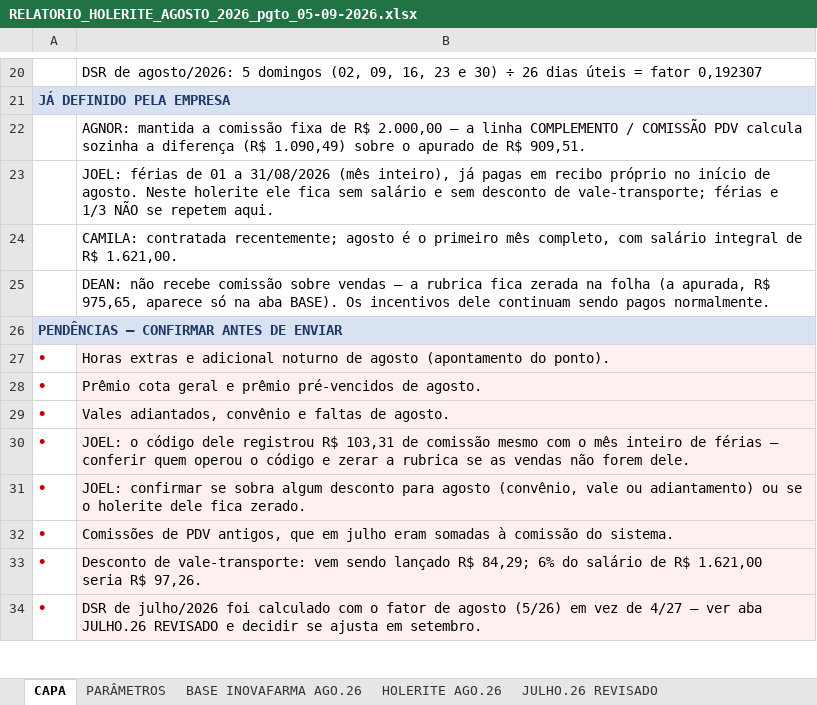
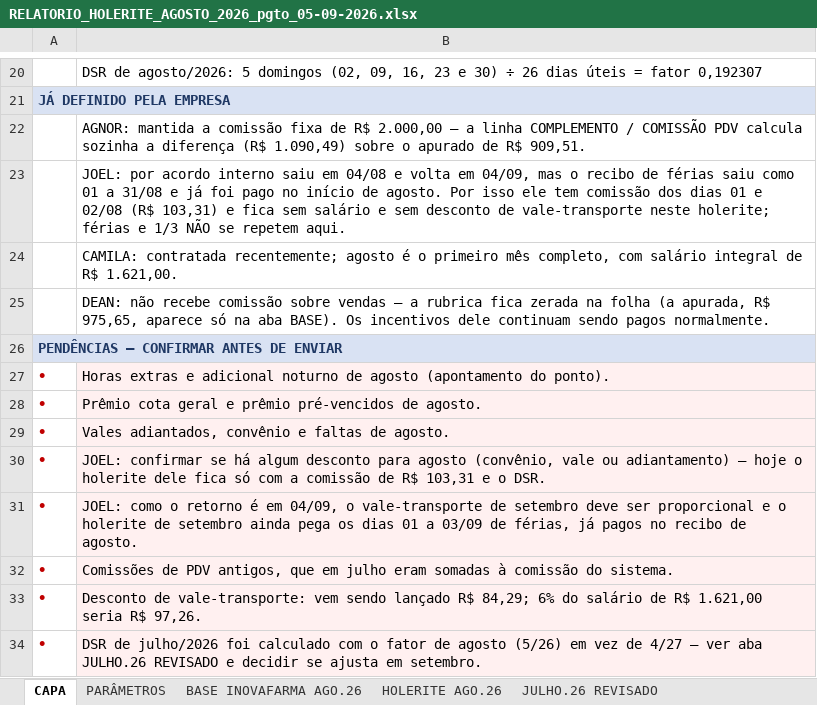
Before and after one commit to Presidentephm/site-farmacia, an Excel workbook: relatorios/contabilidade/RELATORIO_HOLERITE_AGOSTO_2026_pgto_05-09-2026.xlsx, sheet CAPA, drawn as a sheet; only a part is shown, gaps mark what is left out; values as stored, in another font and other column widths than the file's, no borders; the diff names each change by its address in the sheet, - before the commit and + after, or states it on an @@ line.

```diff
--- a/relatorios/contabilidade/RELATORIO_HOLERITE_AGOSTO_2026_pgto_05-09-2026.xlsx (sheet CAPA)
+++ b/relatorios/contabilidade/RELATORIO_HOLERITE_AGOSTO_2026_pgto_05-09-2026.xlsx (sheet CAPA)
-B23: JOEL: férias de 01 a 31/08/2026 (mês inteiro), já pagas em recibo próprio no início de agosto. Neste holerite ele fica sem salário e sem desconto de vale-transporte; férias e…
+B23: JOEL: por acordo interno saiu em 04/08 e volta em 04/09, mas o recibo de férias saiu como 01 a 31/08 e já foi pago no início de agosto. Por isso ele tem comissão dos dias 01 e 02/08 (R$ 103,31) e fica sem salário e sem desconto de vale-transporte neste holerite; férias e…
-B30: JOEL: o código dele registrou R$ 103,31 de comissão mesmo com o mês inteiro de férias — conferir quem operou o código e zerar a rubrica se as vendas não forem dele.
+B30: JOEL: confirmar se há algum desconto para agosto (convênio, vale ou adiantamento) — hoje o holerite dele fica só com a comissão de R$ 103,31 e o DSR.
-B31: JOEL: confirmar se sobra algum desconto para agosto (convênio, vale ou adiantamento) ou se o holerite dele fica zerado.
+B31: JOEL: como o retorno é em 04/09, o vale-transporte de setembro deve ser proporcional e o holerite de setembro ainda pega os dias 01 a 03/09 de férias, já pagos no recibo de agosto.
```
Also changed, not shown: sheet HOLERITE AGO.26, sheet BASE INOVAFARMA AGO.26, 2 other files.
